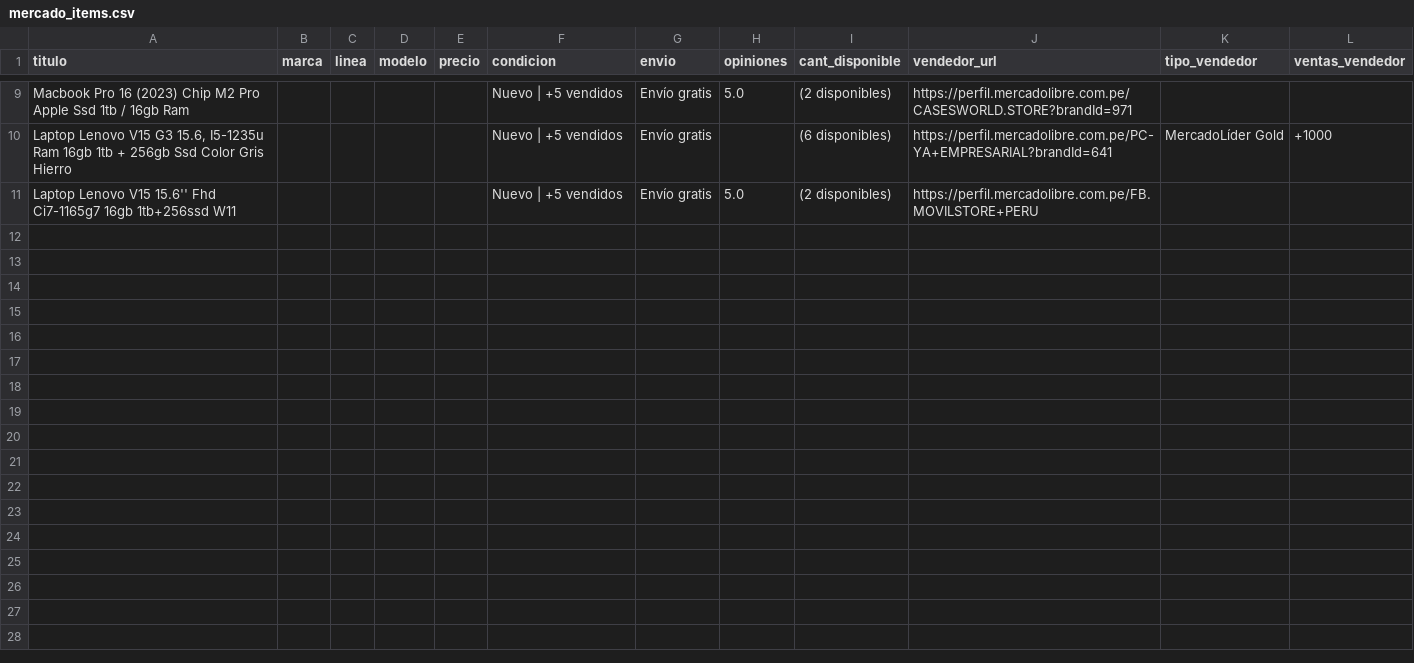
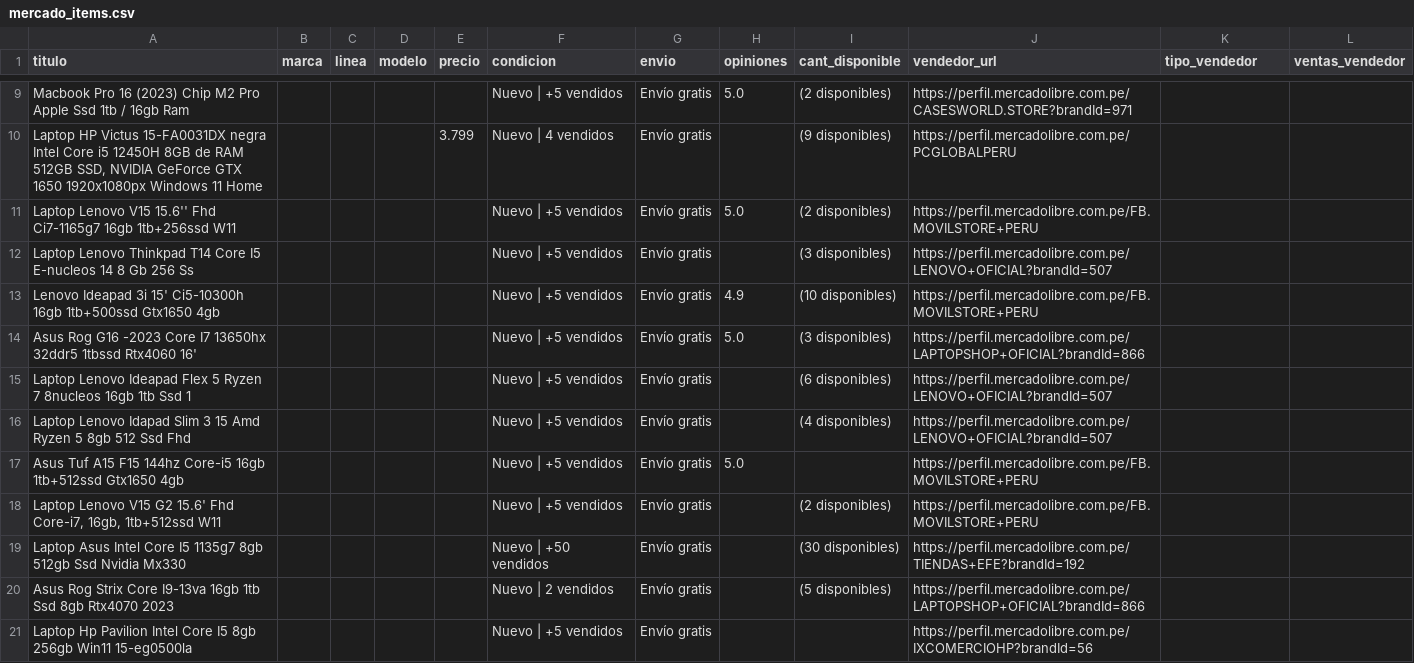
Before and after one commit to Axell1610/CLASIFICACION-DE-ACCIDENTE-CEREBROVASCULAR, a CSV file: mercado_items.csv, drawn as a sheet; only a part is shown, gaps mark what is left out; removed rows and columns are numbered as before the commit, all else as after; the diff covers the shown part only; the diff names each change by its address in the sheet, - before the commit and + after, or states it on an @@ line.

Commit message:
Add files via upload

```diff
--- a/mercado_items.csv
+++ b/mercado_items.csv
-row 10: Laptop Lenovo V15 G3 15.6, I5-1235u Ram 16gb 1tb + 256gb Ssd Color Gris Hierro |  |  |  |  | Nuevo | +5 vendidos | Envío gratis |  | (6 disponibles) | https://perfil.mercadolibre.com.pe/PC-YA+EMPRESARIAL?brandId=641 | MercadoLíder Gold | +1000
+row 10: Laptop HP Victus 15-FA0031DX negra Intel Core i5 12450H 8GB de RAM 512GB SSD, NVIDIA GeForce GTX 1650 1920x1080px Windows 11 Home |  |  |  | 3.799 | Nuevo | 4 vendidos | Envío gratis |  | (9 disponibles) | https://perfil.mercadolibre.com.pe/PCGLOBALPERU
+row 12: Laptop Lenovo Thinkpad T14 Core I5 E-nucleos 14 8 Gb 256 Ss |  |  |  |  | Nuevo | +5 vendidos | Envío gratis |  | (3 disponibles) | https://perfil.mercadolibre.com.pe/LENOVO+OFICIAL?brandId=507
+row 13: Lenovo Ideapad 3i 15' Ci5-10300h 16gb 1tb+500ssd Gtx1650 4gb |  |  |  |  | Nuevo | +5 vendidos | Envío gratis | 4.9 | (10 disponibles) | https://perfil.mercadolibre.com.pe/FB.MOVILSTORE+PERU
+row 14: Asus Rog G16 -2023 Core I7 13650hx 32ddr5 1tbssd Rtx4060 16' |  |  |  |  | Nuevo | +5 vendidos | Envío gratis | 5.0 | (3 disponibles) | https://perfil.mercadolibre.com.pe/LAPTOPSHOP+OFICIAL?brandId=866
+row 15: Laptop Lenovo Ideapad Flex 5 Ryzen 7 8nucleos 16gb 1tb Ssd 1 |  |  |  |  | Nuevo | +5 vendidos | Envío gratis |  | (6 disponibles) | https://perfil.mercadolibre.com.pe/LENOVO+OFICIAL?brandId=507
+row 16: Laptop Lenovo Idapad Slim 3 15 Amd Ryzen 5 8gb 512 Ssd Fhd |  |  |  |  | Nuevo | +5 vendidos | Envío gratis |  | (4 disponibles) | https://perfil.mercadolibre.com.pe/LENOVO+OFICIAL?brandId=507
+row 17: Asus Tuf A15 F15 144hz Core-i5 16gb 1tb+512ssd Gtx1650 4gb |  |  |  |  | Nuevo | +5 vendidos | Envío gratis | 5.0 |  | https://perfil.mercadolibre.com.pe/FB.MOVILSTORE+PERU
+row 18: Laptop Lenovo V15 G2 15.6' Fhd Core-i7, 16gb, 1tb+512ssd W11 |  |  |  |  | Nuevo | +5 vendidos | Envío gratis |  | (2 disponibles) | https://perfil.mercadolibre.com.pe/FB.MOVILSTORE+PERU
+row 19: Laptop Asus Intel Core I5 1135g7 8gb 512gb Ssd Nvidia Mx330 |  |  |  |  | Nuevo | +50 vendidos | Envío gratis |  | (30 disponibles) | https://perfil.mercadolibre.com.pe/TIENDAS+EFE?brandId=192
+row 20: Asus Rog Strix Core I9-13va 16gb 1tb Ssd 8gb Rtx4070 2023 |  |  |  |  | Nuevo | 2 vendidos | Envío gratis |  | (5 disponibles) | https://perfil.mercadolibre.com.pe/LAPTOPSHOP+OFICIAL?brandId=866
+row 21: Laptop Hp Pavilion Intel Core I5 8gb 256gb Win11 15-eg0500la |  |  |  |  | Nuevo | +5 vendidos | Envío gratis |  |  | https://perfil.mercadolibre.com.pe/IXCOMERCIOHP?brandId=56
```
Also changed, not shown: 4 added rows and 4 removed rows elsewhere in this file.
